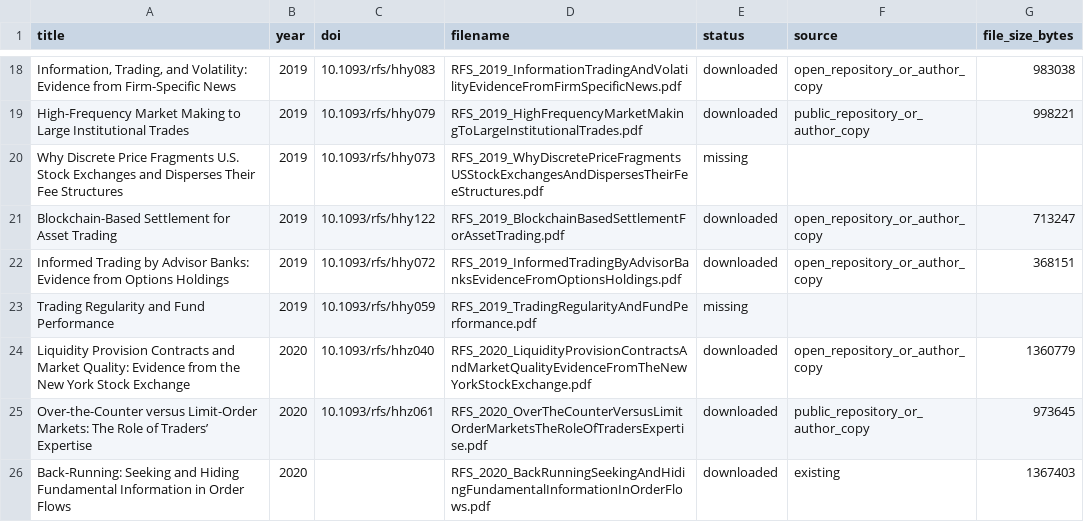
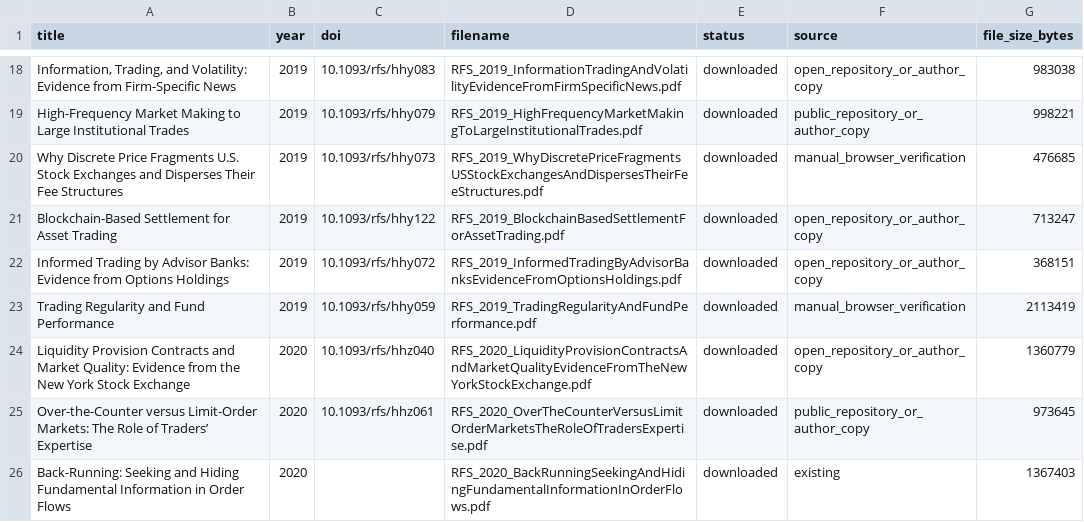
Before and after one commit to RyanQiu2/research_report_abbr, a CSV file: papers/RFS_download_manifest.csv, drawn as a sheet; only a part is shown, gaps mark what is left out; the diff covers the shown part only; the diff names each change by its address in the sheet, - before the commit and + after, or states it on an @@ line.

Commit message:
upload rest of papers

```diff
--- a/papers/RFS_download_manifest.csv
+++ b/papers/RFS_download_manifest.csv
-E20 (status): missing
+E20 (status): downloaded
-F20 (source): (empty)
+F20 (source): manual_browser_verification
-G20 (file_size_bytes): (empty)
+G20 (file_size_bytes): 476685
-E23 (status): missing
+E23 (status): downloaded
-F23 (source): (empty)
+F23 (source): manual_browser_verification
-G23 (file_size_bytes): (empty)
+G23 (file_size_bytes): 2113419
```
Also changed, not shown: 30 edited cells elsewhere in this file, papers/JFE_download_manifest.csv, papers/JFE_manual_download_candidates.csv, 26 other files.
